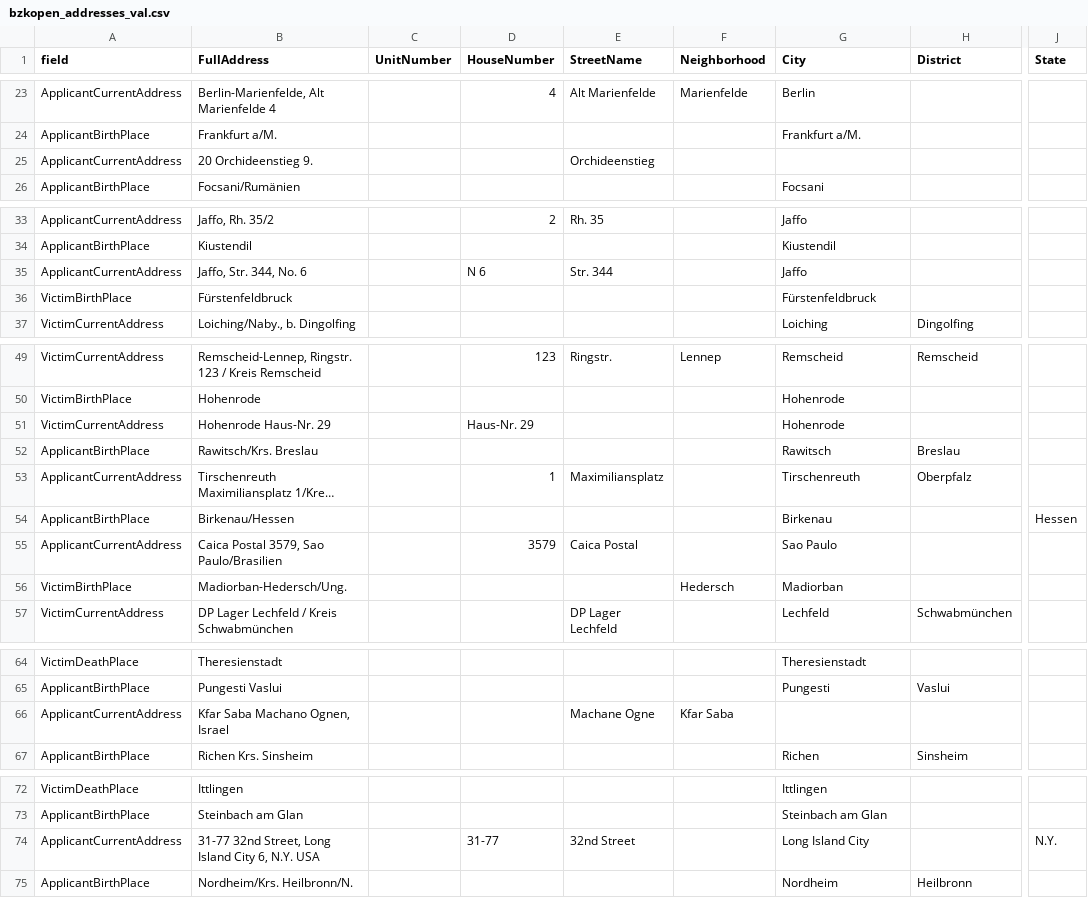
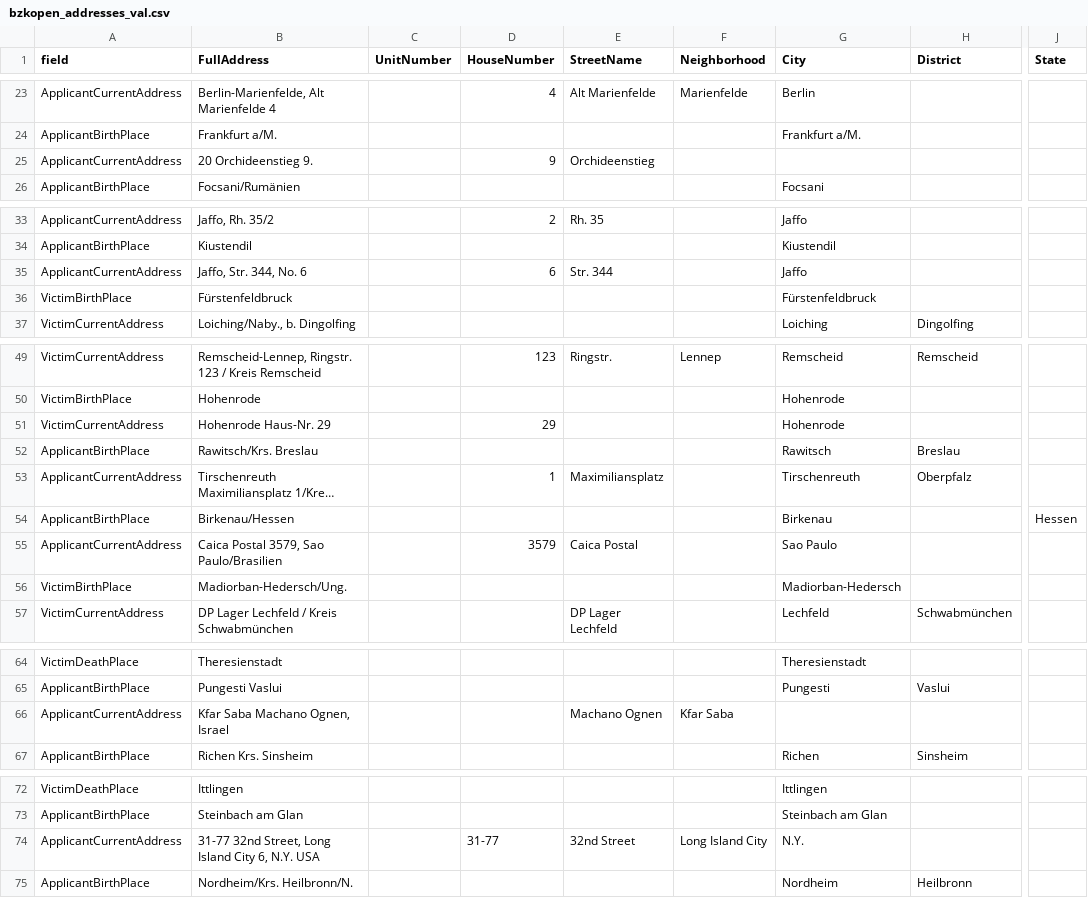
Before and after one commit to ISE-FIZKarlsruhe/bzk-address-parsing, a CSV file: open_data/bzkopen_addresses_val.csv, drawn as a sheet; only a part is shown, gaps mark what is left out; long unchanged cells end in …; the diff covers the shown part only; the diff names each change by its address in the sheet, - before the commit and + after, or states it on an @@ line.

```diff
--- a/open_data/bzkopen_addresses_val.csv
+++ b/open_data/bzkopen_addresses_val.csv
-D25 (HouseNumber): (empty)
+D25 (HouseNumber): 9
-D35 (HouseNumber): N 6
+D35 (HouseNumber): 6
-D51 (HouseNumber): Haus-Nr. 29
+D51 (HouseNumber): 29
-F56 (Neighborhood): Hedersch
+F56 (Neighborhood): (empty)
-G56 (City): Madiorban
+G56 (City): Madiorban-Hedersch
-E66 (StreetName): Machane Ogne
+E66 (StreetName): Machano Ognen
-F74 (Neighborhood): (empty)
+F74 (Neighborhood): Long Island City
-G74 (City): Long Island City
+G74 (City): N.Y.
-J74 (State): N.Y.
+J74 (State): (empty)
```
Also changed, not shown: 3 edited cells elsewhere in this file, 9 other files.
